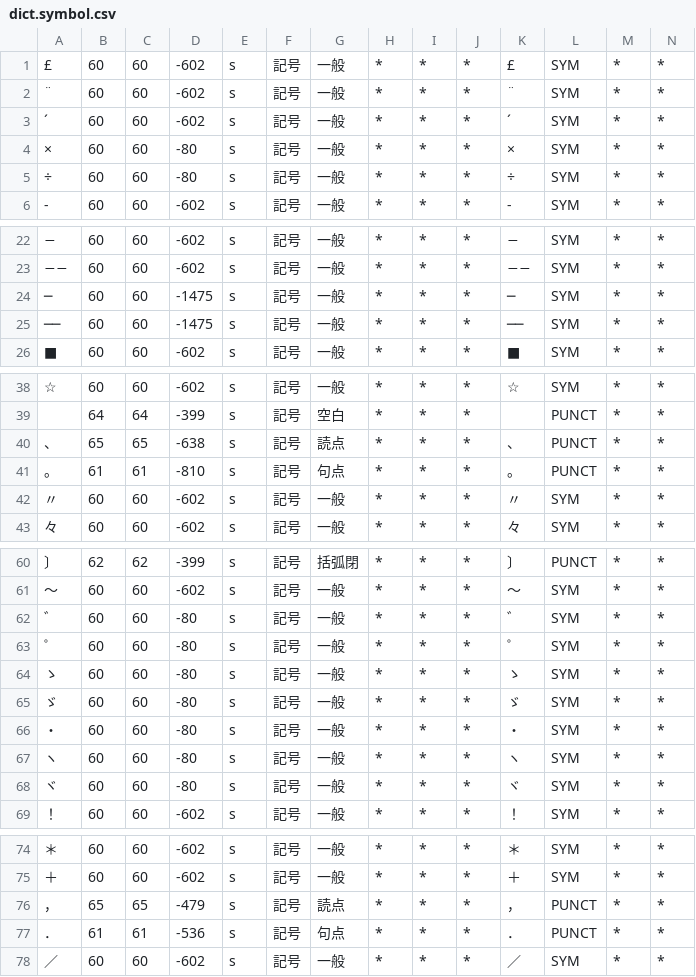
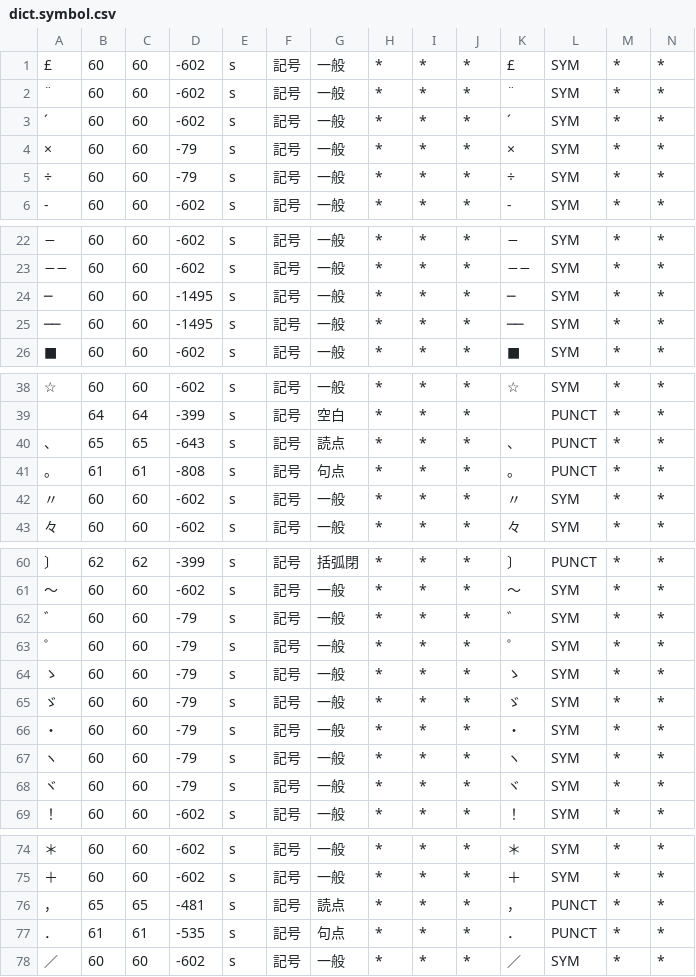
Before and after one commit to KoichiYasuoka/UD-Kanbun, a CSV file: udkanbun/mecab-kanbun/dict.symbol.csv, drawn as a sheet; only a part is shown, gaps mark what is left out; the diff covers the shown part only.

```diff
--- a/udkanbun/mecab-kanbun/dict.symbol.csv
+++ b/udkanbun/mecab-kanbun/dict.symbol.csv
@@ -3,4 +3,4 @@
 ´,60,60,-602,s,記号,一般,*,*,*,´,SYM,*,*
-×,60,60,-80,s,記号,一般,*,*,*,×,SYM,*,*
-÷,60,60,-80,s,記号,一般,*,*,*,÷,SYM,*,*
+×,60,60,-79,s,記号,一般,*,*,*,×,SYM,*,*
+÷,60,60,-79,s,記号,一般,*,*,*,÷,SYM,*,*
 ‐,60,60,-602,s,記号,一般,*,*,*,‐,SYM,*,*
@@ -23,4 +23,4 @@
 −−,60,60,-602,s,記号,一般,*,*,*,−−,SYM,*,*
-─,60,60,-1475,s,記号,一般,*,*,*,─,SYM,*,*
-──,60,60,-1475,s,記号,一般,*,*,*,──,SYM,*,*
+─,60,60,-1495,s,記号,一般,*,*,*,─,SYM,*,*
+──,60,60,-1495,s,記号,一般,*,*,*,──,SYM,*,*
 ■,60,60,-602,s,記号,一般,*,*,*,■,SYM,*,*
@@ -39,4 +39,4 @@
 　,64,64,-399,s,記号,空白,*,*,*,　,PUNCT,*,*
-、,65,65,-638,s,記号,読点,*,*,*,、,PUNCT,*,*
-。,61,61,-810,s,記号,句点,*,*,*,。,PUNCT,*,*
+、,65,65,-643,s,記号,読点,*,*,*,、,PUNCT,*,*
+。,61,61,-808,s,記号,句点,*,*,*,。,PUNCT,*,*
 〃,60,60,-602,s,記号,一般,*,*,*,〃,SYM,*,*
@@ -61,9 +61,9 @@
 〜,60,60,-602,s,記号,一般,*,*,*,〜,SYM,*,*
-゛,60,60,-80,s,記号,一般,*,*,*,゛,SYM,*,*
-゜,60,60,-80,s,記号,一般,*,*,*,゜,SYM,*,*
-ゝ,60,60,-80,s,記号,一般,*,*,*,ゝ,SYM,*,*
-ゞ,60,60,-80,s,記号,一般,*,*,*,ゞ,SYM,*,*
-・,60,60,-80,s,記号,一般,*,*,*,・,SYM,*,*
-ヽ,60,60,-80,s,記号,一般,*,*,*,ヽ,SYM,*,*
-ヾ,60,60,-80,s,記号,一般,*,*,*,ヾ,SYM,*,*
+゛,60,60,-79,s,記号,一般,*,*,*,゛,SYM,*,*
+゜,60,60,-79,s,記号,一般,*,*,*,゜,SYM,*,*
+ゝ,60,60,-79,s,記号,一般,*,*,*,ゝ,SYM,*,*
+ゞ,60,60,-79,s,記号,一般,*,*,*,ゞ,SYM,*,*
+・,60,60,-79,s,記号,一般,*,*,*,・,SYM,*,*
+ヽ,60,60,-79,s,記号,一般,*,*,*,ヽ,SYM,*,*
+ヾ,60,60,-79,s,記号,一般,*,*,*,ヾ,SYM,*,*
 ！,60,60,-602,s,記号,一般,*,*,*,！,SYM,*,*
@@ -75,4 +75,4 @@
 ＋,60,60,-602,s,記号,一般,*,*,*,＋,SYM,*,*
-，,65,65,-479,s,記号,読点,*,*,*,，,PUNCT,*,*
-．,61,61,-536,s,記号,句点,*,*,*,．,PUNCT,*,*
+，,65,65,-481,s,記号,読点,*,*,*,，,PUNCT,*,*
+．,61,61,-535,s,記号,句点,*,*,*,．,PUNCT,*,*
 ／,60,60,-602,s,記号,一般,*,*,*,／,SYM,*,*
```
Also changed, not shown: 2 edited cells elsewhere in this file, udkanbun/mecab-kanbun/dict.KTp2.csv, udkanbun/mecab-kanbun/dict.gloss.csv, 8 other files.
